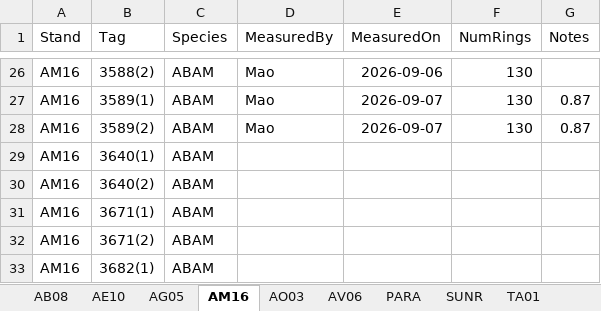
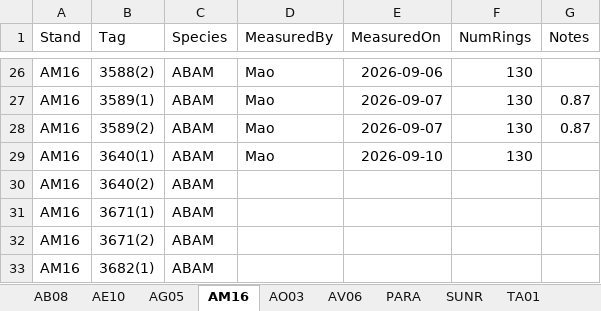
Before and after one commit to wangxm-forest/mast_growth, an Excel workbook: notes/coreMeasurement/coresScanned.xlsx, sheet AM16, drawn as a sheet; only a part is shown, gaps mark what is left out; values as stored, in another font and other column widths than the file's, no borders; the diff names each change by its address in the sheet, - before the commit and + after, or states it on an @@ line.

Commit message:
core measurement record updates

```diff
--- a/notes/coreMeasurement/coresScanned.xlsx (sheet AM16)
+++ b/notes/coreMeasurement/coresScanned.xlsx (sheet AM16)
-D29 (MeasuredBy): (empty)
+D29 (MeasuredBy): Mao
-E29 (MeasuredOn): (empty)
+E29 (MeasuredOn): 2026-09-10
-F29 (NumRings): (empty)
+F29 (NumRings): 130
```
